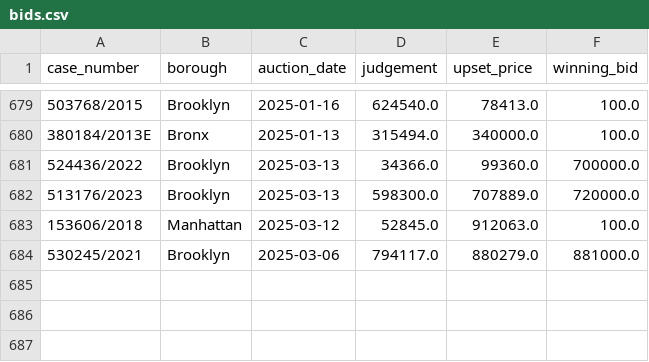
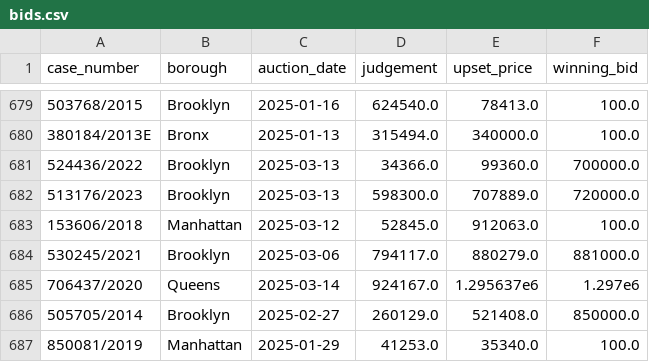
Before and after one commit to ivoytov/manhattan, a CSV file: foreclosures/bids.csv, drawn as a sheet; only a part is shown, gaps mark what is left out.

Commit message:
latest bids

```diff
--- a/foreclosures/bids.csv
+++ b/foreclosures/bids.csv
@@ -684 +684,4 @@ case_number,borough,auction_date,judgement,upset_price,winning_bid
 530245/2021,Brooklyn,2025-03-06,794117.0,880279.0,881000.0
+706437/2020,Queens,2025-03-14,924167.0,1.295637e6,1.297e6
+505705/2014,Brooklyn,2025-02-27,260129.0,521408.0,850000.0
+850081/2019,Manhattan,2025-01-29,41253.0,35340.0,100.0
```
